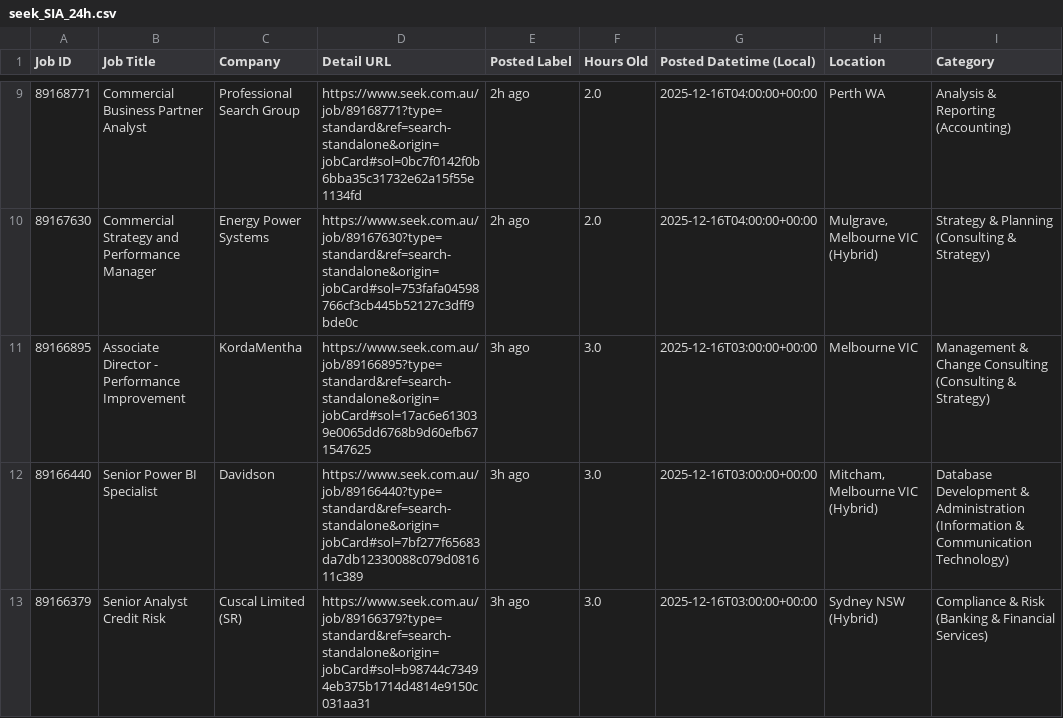
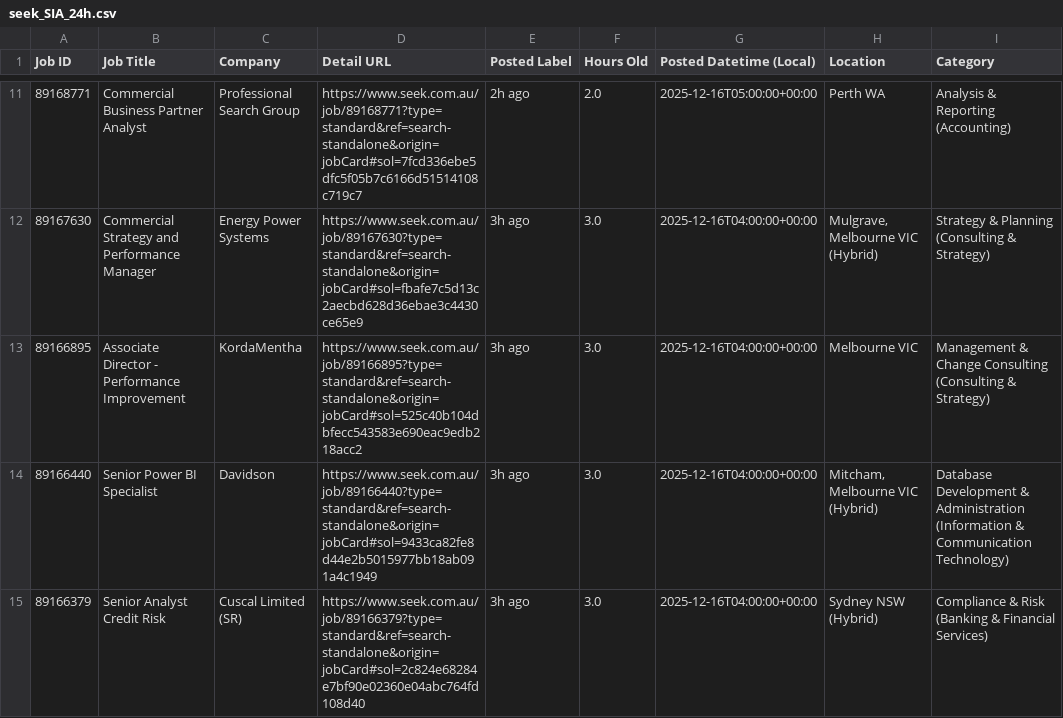
Before and after one commit to TIMXSHI/JobScrapper_SEEK_BA.BI, a CSV file: seek_SIA_24h.csv, drawn as a sheet; only a part is shown, gaps mark what is left out; addresses are those after the commit; the diff covers the shown part only; the diff names each change by its address in the sheet, - before the commit and + after, or states it on an @@ line.

```diff
--- a/seek_SIA_24h.csv
+++ b/seek_SIA_24h.csv
-D11 (Detail URL): https://www.seek.com.au/job/89168771?type=standard&ref=search-standalone&origin=jobCard#sol=0bc7f0142f0b6bba35c31732e62a15f55e1134fd
+D11 (Detail URL): https://www.seek.com.au/job/89168771?type=standard&ref=search-standalone&origin=jobCard#sol=7fcd336ebe5dfc5f05b7c6166d51514108c719c7
-G11 (Posted Datetime (Local)): 2025-12-16T04:00:00+00:00
+G11 (Posted Datetime (Local)): 2025-12-16T05:00:00+00:00
-D12 (Detail URL): https://www.seek.com.au/job/89167630?type=standard&ref=search-standalone&origin=jobCard#sol=753fafa04598766cf3cb445b52127c3dff9bde0c
+D12 (Detail URL): https://www.seek.com.au/job/89167630?type=standard&ref=search-standalone&origin=jobCard#sol=fbafe7c5d13c2aecbd628d36ebae3c4430ce65e9
-E12 (Posted Label): 2h ago
+E12 (Posted Label): 3h ago
-F12 (Hours Old): 2.0
+F12 (Hours Old): 3.0
-D13 (Detail URL): https://www.seek.com.au/job/89166895?type=standard&ref=search-standalone&origin=jobCard#sol=17ac6e613039e0065dd6768b9d60efb671547625
+D13 (Detail URL): https://www.seek.com.au/job/89166895?type=standard&ref=search-standalone&origin=jobCard#sol=525c40b104dbfecc543583e690eac9edb218acc2
-G13:G15 (Posted Datetime (Local)): 2025-12-16T03:00:00+00:00
+G13:G15 (Posted Datetime (Local)): 2025-12-16T04:00:00+00:00
-D14 (Detail URL): https://www.seek.com.au/job/89166440?type=standard&ref=search-standalone&origin=jobCard#sol=7bf277f65683da7db12330088c079d081611c389
+D14 (Detail URL): https://www.seek.com.au/job/89166440?type=standard&ref=search-standalone&origin=jobCard#sol=9433ca82fe8d44e2b5015977bb18ab091a4c1949
-D15 (Detail URL): https://www.seek.com.au/job/89166379?type=standard&ref=search-standalone&origin=jobCard#sol=b98744c73494eb375b1714d4814e9150c031aa31
+D15 (Detail URL): https://www.seek.com.au/job/89166379?type=standard&ref=search-standalone&origin=jobCard#sol=2c824e68284e7bf90e02360e04abc764fd108d40
```
Also changed, not shown: 2 added rows and 58 edited cells elsewhere in this file, seek_MLAI_24h.csv.
